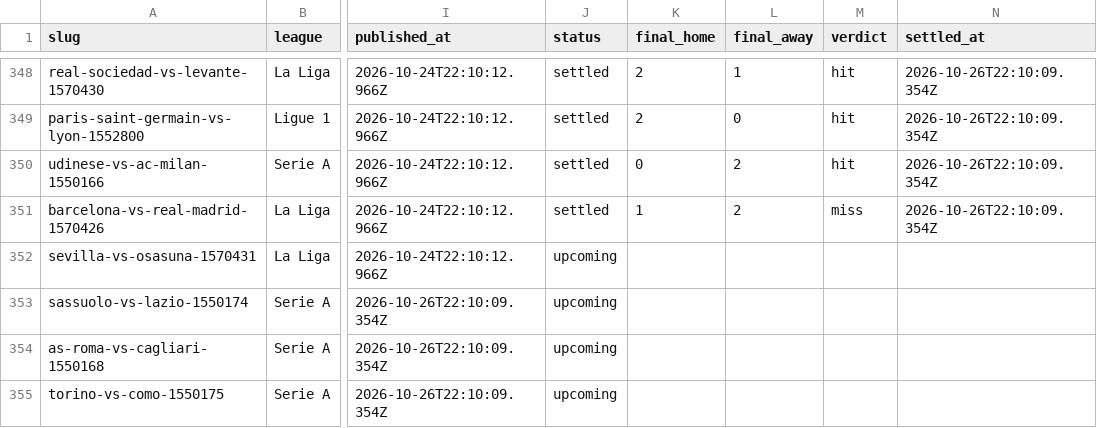
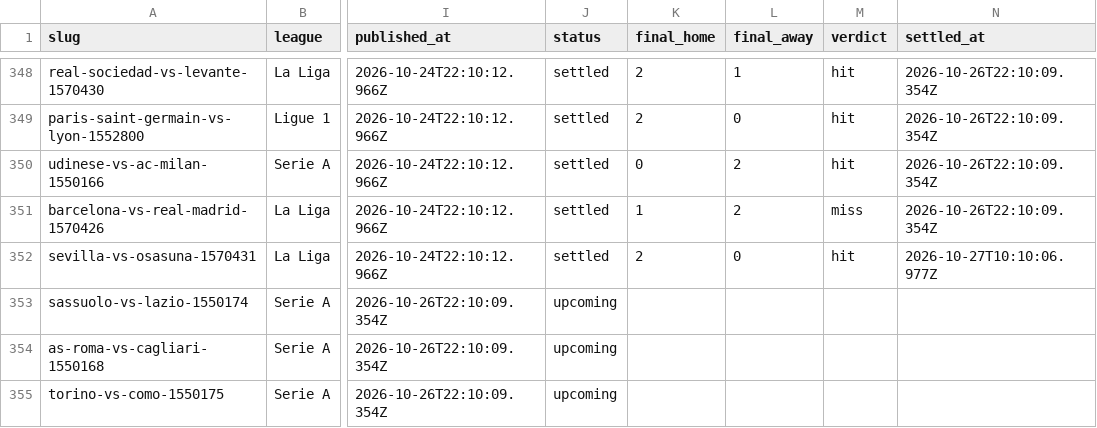
Before and after one commit to oddsflowai-team/clawsportbot-protocol, a CSV file: record/predictions.csv, drawn as a sheet; only a part is shown, gaps mark what is left out; the diff names each change by its address in the sheet, - before the commit and + after, or states it on an @@ line.

Commit message:
record: sync 2026-10-27

```diff
--- a/record/predictions.csv
+++ b/record/predictions.csv
-J352 (status): upcoming
+J352 (status): settled
-K352 (final_home): (empty)
+K352 (final_home): 2
-L352 (final_away): (empty)
+L352 (final_away): 0
-M352 (verdict): (empty)
+M352 (verdict): hit
-N352 (settled_at): (empty)
+N352 (settled_at): 2026-10-27T10:10:06.977Z
```
Also changed, not shown: 2 other files.
